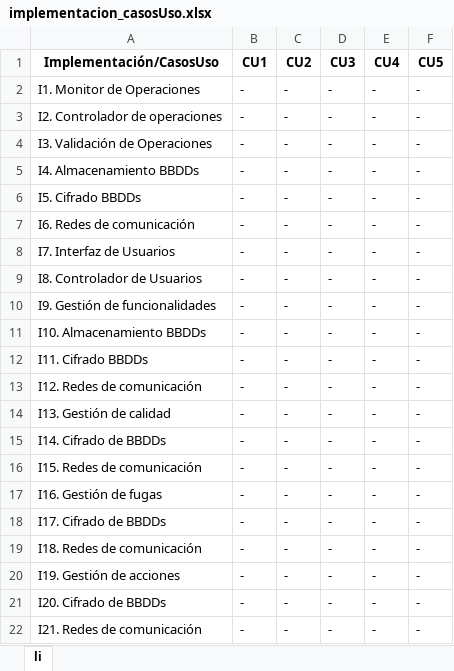
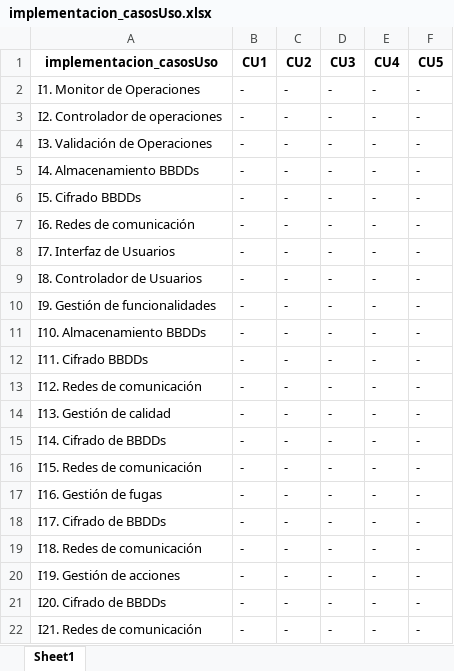
Before and after one commit to Cortijo02/ADS, an Excel workbook: ADS/Implementacion/implementacion_casosUso.xlsx, sheet Sheet1, drawn as a sheet; values as stored, in another font and other column widths than the file's, no borders; the diff names each change by its address in the sheet, - before the commit and + after, or states it on an @@ line.

```diff
--- a/ADS/Implementacion/implementacion_casosUso.xlsx (sheet Sheet1)
+++ b/ADS/Implementacion/implementacion_casosUso.xlsx (sheet Sheet1)
-sheet tab: li
+sheet tab: Sheet1
-A1: Implementación/CasosUso
+A1: implementacion_casosUso
```
Also changed, not shown: ADS/BG/BG_AQ.xlsx, ADS/Logico/logico_casosUso.xlsx, 3 other files.
